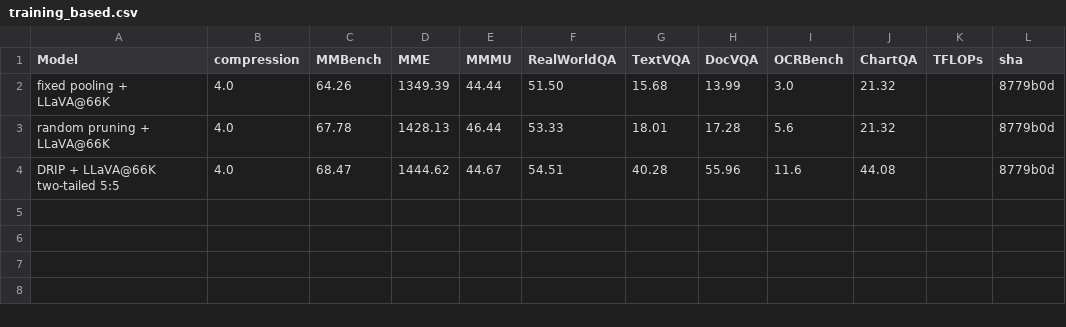
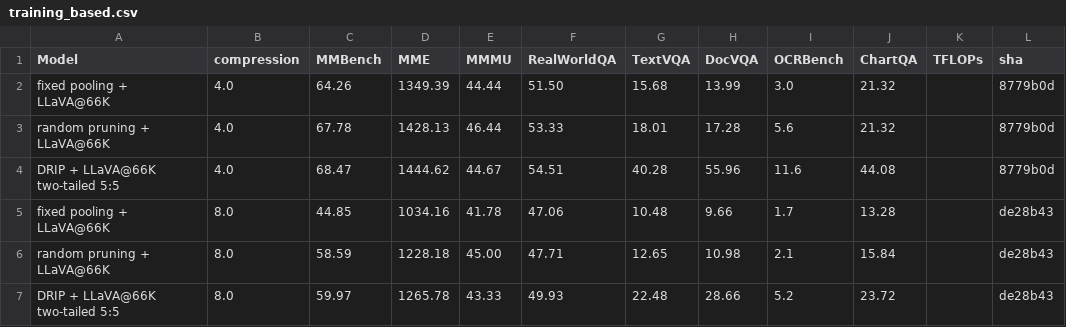
Before and after one commit to Yusen-Peng/VTC-Native-Eval, a CSV file: VLMEvalKit/vlmeval/results/training_based.csv, drawn as a sheet; the diff names each change by its address in the sheet, - before the commit and + after, or states it on an @@ line.

```diff
--- a/VLMEvalKit/vlmeval/results/training_based.csv
+++ b/VLMEvalKit/vlmeval/results/training_based.csv
+row 5: fixed pooling + LLaVA@66K | 8.0 | 44.85 | 1034.16 | 41.78 | 47.06 | 10.48 | 9.66 | 1.7 | 13.28 |  | de28b43
+row 6: random pruning + LLaVA@66K | 8.0 | 58.59 | 1228.18 | 45.00 | 47.71 | 12.65 | 10.98 | 2.1 | 15.84 |  | de28b43
+row 7: DRIP + LLaVA@66K two-tailed 5:5 | 8.0 | 59.97 | 1265.78 | 43.33 | 49.93 | 22.48 | 28.66 | 5.2 | 23.72 |  | de28b43
```
Also changed, not shown: 5 other files.
